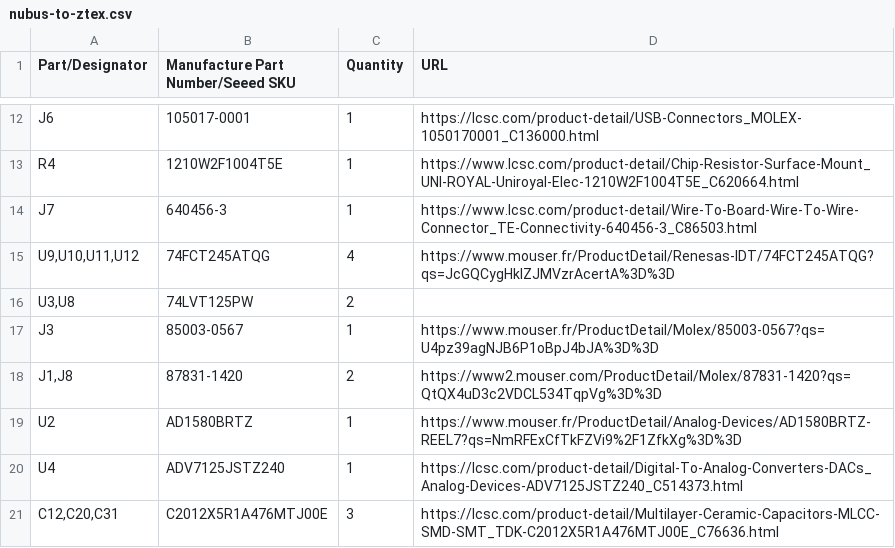
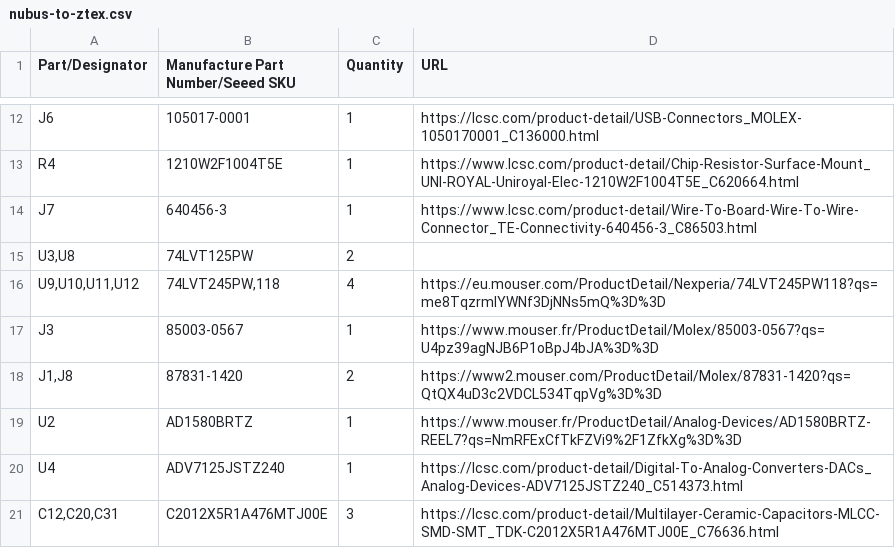
Before and after one commit to MelkhiorVintageComputing/NuBusFPGA, a CSV file: nubus-to-ztex/nubus-to-ztex.csv, drawn as a sheet; only a part is shown, gaps mark what is left out.

```diff
--- a/nubus-to-ztex/nubus-to-ztex.csv
+++ b/nubus-to-ztex/nubus-to-ztex.csv
@@ -14,4 +14,4 @@ R4,1210W2F1004T5E,1,https://www.lcsc.com/product-detail/Chip-Resistor-Surface-Mo
 J7,640456-3,1,https://www.lcsc.com/product-detail/Wire-To-Board-Wire-To-Wire-Connector_TE-Connectivity-640456-3_C86503.html
-"U9,U10,U11,U12",74FCT245ATQG,4,https://www.mouser.fr/ProductDetail/Renesas-IDT/74FCT245ATQG?qs=JcGQCygHkIZJMVzrAcertA%3D%3D
 "U3,U8",74LVT125PW,2,
+"U9,U10,U11,U12","74LVT245PW,118",4,https://eu.mouser.com/ProductDetail/Nexperia/74LVT245PW118?qs=me8TqzrmIYWNf3DjNNs5mQ%3D%3D
 J3,85003-0567,1,https://www.mouser.fr/ProductDetail/Molex/85003-0567?qs=U4pz39agNJB6P1oBpJ4bJA%3D%3D
```
Also changed, not shown: 23 other files.
